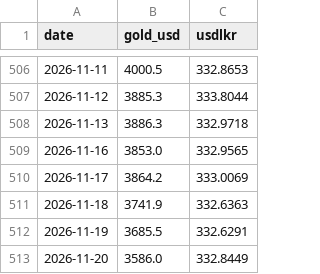
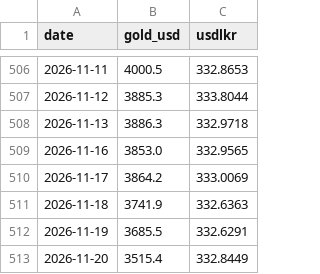
Before and after one commit to Thiran2000/goldoutlook, a CSV file: data/prices.csv, drawn as a sheet; only a part is shown, gaps mark what is left out.

Commit message:
Update gold and USD/LKR data

```diff
--- a/data/prices.csv
+++ b/data/prices.csv
@@ -512,2 +512,2 @@ date,gold_usd,usdlkr
 2026-11-19,3685.5,332.6291
-2026-11-20,3586.0,332.8449
+2026-11-20,3515.4,332.8449
```
